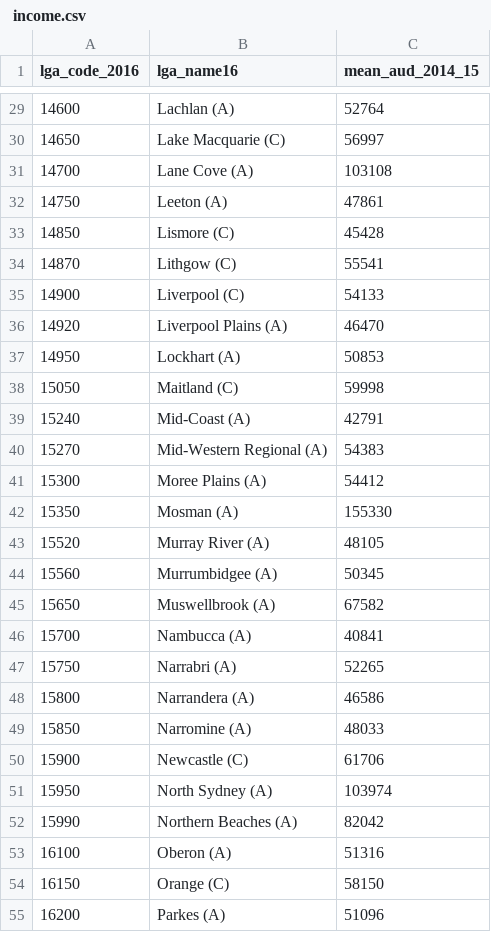
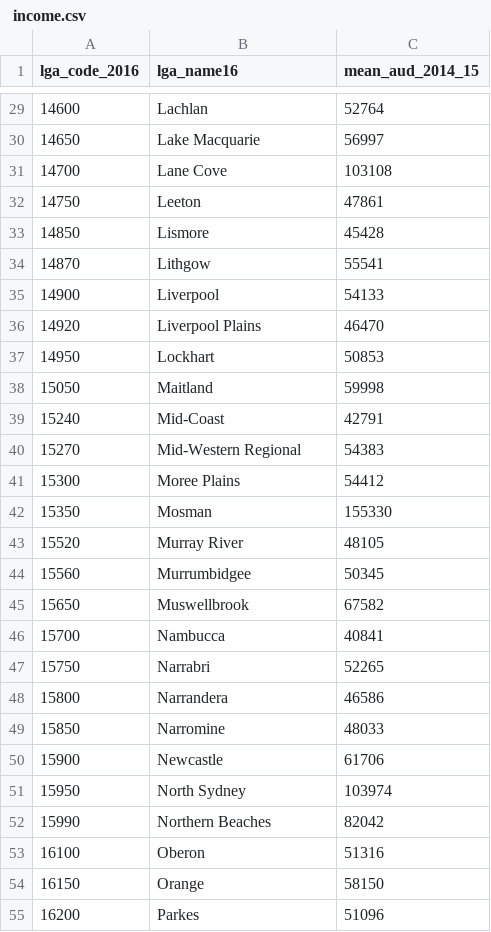
Before and after one commit to CCC68/COMP90024_Project2, a CSV file: aurin/aurin_nsw/ income.csv, drawn as a sheet; only a part is shown, gaps mark what is left out; the diff covers the shown part only.

```diff
--- a/aurin/aurin_nsw/ income.csv
+++ b/aurin/aurin_nsw/ income.csv
@@ -29,27 +29,27 @@ lga_code_2016, lga_name16, mean_aud_2014_15
-"14600","Lachlan (A)",52764
-"14650","Lake Macquarie (C)",56997
-"14700","Lane Cove (A)",103108
-"14750","Leeton (A)",47861
-"14850","Lismore (C)",45428
-"14870","Lithgow (C)",55541
-"14900","Liverpool (C)",54133
-"14920","Liverpool Plains (A)",46470
-"14950","Lockhart (A)",50853
-"15050","Maitland (C)",59998
-"15240","Mid-Coast (A)",42791
-"15270","Mid-Western Regional (A)",54383
-"15300","Moree Plains (A)",54412
-"15350","Mosman (A)",155330
-"15520","Murray River (A)",48105
-"15560","Murrumbidgee (A)",50345
-"15650","Muswellbrook (A)",67582
-"15700","Nambucca (A)",40841
-"15750","Narrabri (A)",52265
-"15800","Narrandera (A)",46586
-"15850","Narromine (A)",48033
-"15900","Newcastle (C)",61706
-"15950","North Sydney (A)",103974
-"15990","Northern Beaches (A)",82042
-"16100","Oberon (A)",51316
-"16150","Orange (C)",58150
-"16200","Parkes (A)",51096
+14600,Lachlan,52764
+14650,Lake Macquarie,56997
+14700,Lane Cove,103108
+14750,Leeton,47861
+14850,Lismore,45428
+14870,Lithgow ,55541
+14900,Liverpool,54133
+14920,Liverpool Plains,46470
+14950,Lockhart,50853
+15050,Maitland,59998
+15240,Mid-Coast,42791
+15270,Mid-Western Regional,54383
+15300,Moree Plains,54412
+15350,Mosman,155330
+15520,Murray River,48105
+15560,Murrumbidgee,50345
+15650,Muswellbrook,67582
+15700,Nambucca,40841
+15750,Narrabri,52265
+15800,Narrandera,46586
+15850,Narromine,48033
+15900,Newcastle,61706
+15950,North Sydney,103974
+15990,Northern Beaches,82042
+16100,Oberon,51316
+16150,Orange,58150
+16200,Parkes,51096
```
Also changed, not shown: 102 edited cells elsewhere in this file, 3 other files.
